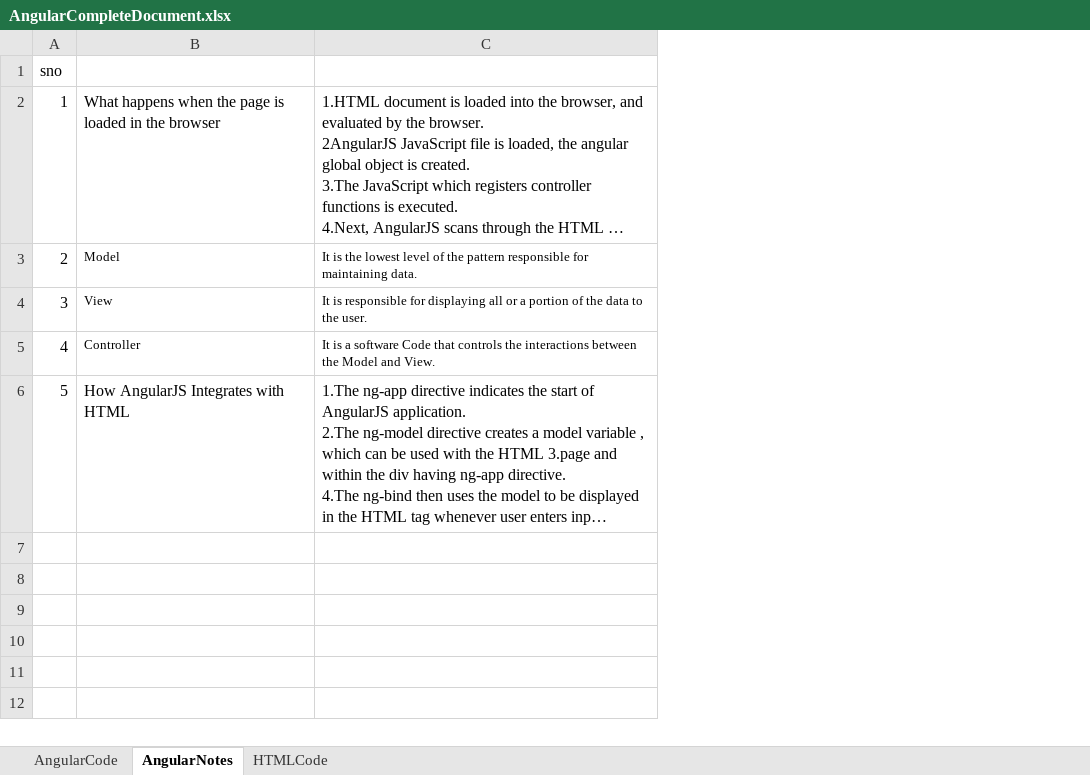
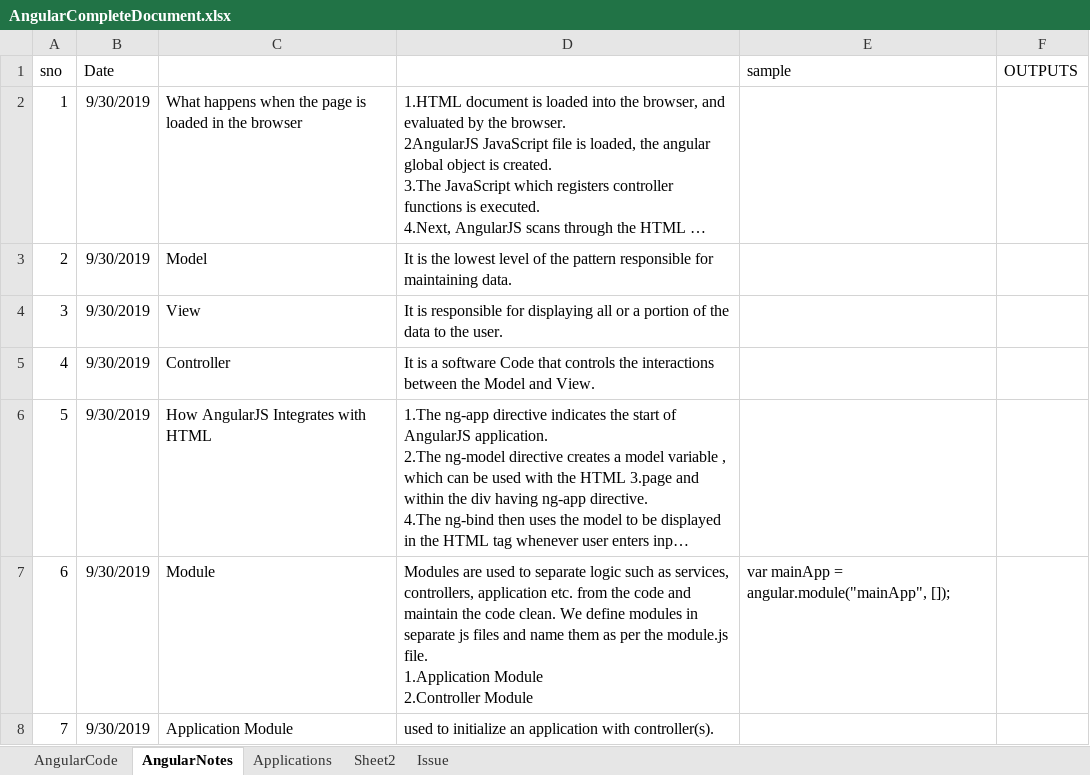
Before and after one commit to indiamaniraj/CompleteDocument, an Excel workbook: AngularCompleteDocument.xlsx, sheet AngularNotes, drawn as a sheet; only a part is shown; long unchanged cells end in …; values as stored, in another font and other column widths than the file's, no borders; addresses are those after the commit; ↵ is a line break in a cell; the diff covers the shown part only; the diff names each change by its address in the sheet, - before the commit and + after, or states it on an @@ line.

Commit message:
New HTML&AngularFiles

```diff
--- a/AngularCompleteDocument.xlsx (sheet AngularNotes)
+++ b/AngularCompleteDocument.xlsx (sheet AngularNotes)
-sheet tab: HTMLCode
+sheet tab: Applications
+sheet tab: Sheet2
+sheet tab: Issue
+column B (Date), rows 2-6: all 9/30/2019
+column E (sample), empty
+column F (OUTPUTS), empty
@@ C3:D5 text size: larger @@
+row 7: 6 | 9/30/2019 | Module | Modules are used to separate logic such as services, controllers, application etc. from the code and maintain the code clean. We define modules in separate js files and name them as per the module.js file. ↵ 1.Application Module ↵ 2.Controller Module | var mainApp = angular.module("mainApp", []);
+row 8: 7 | 9/30/2019 | Application Module | used to initialize an application with controller(s).
```
Also changed, not shown: 6 added rows elsewhere in this sheet, sheet AngularCode, sheet Applications, GitCompleteDocument.xlsx, 6 other files.
